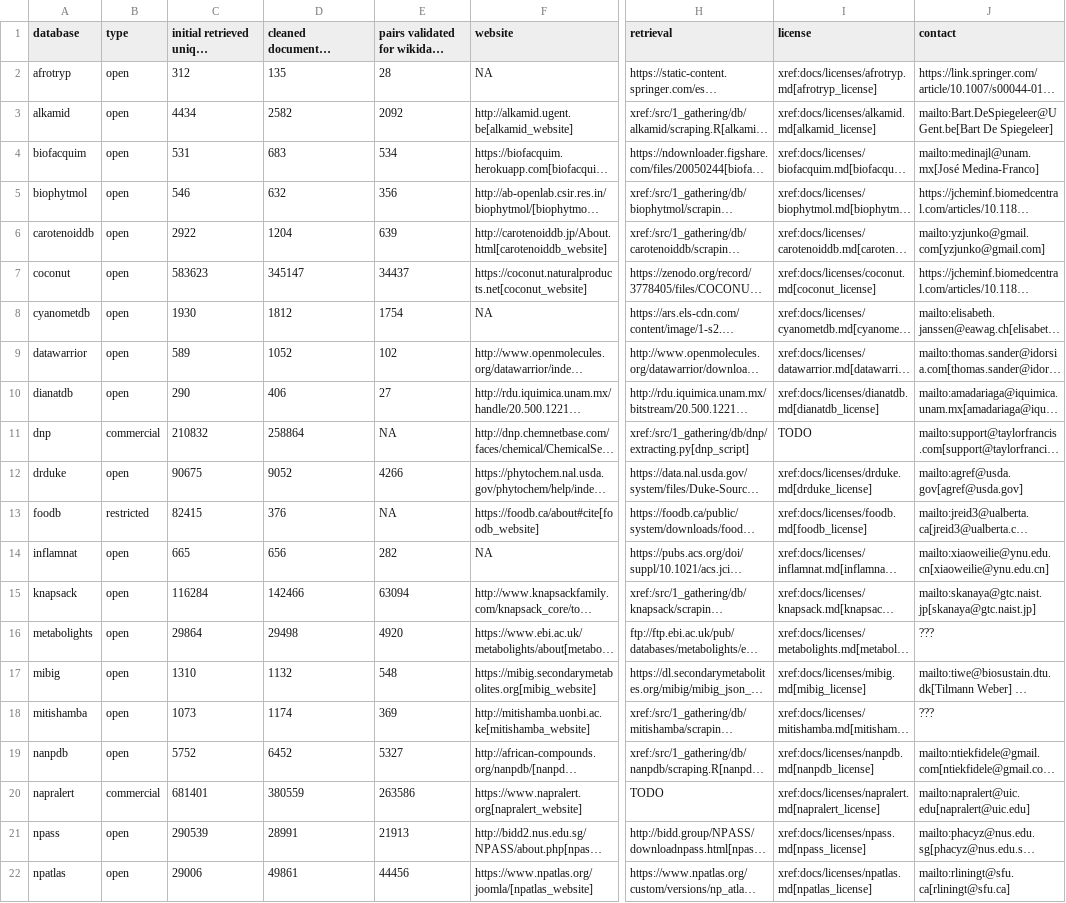
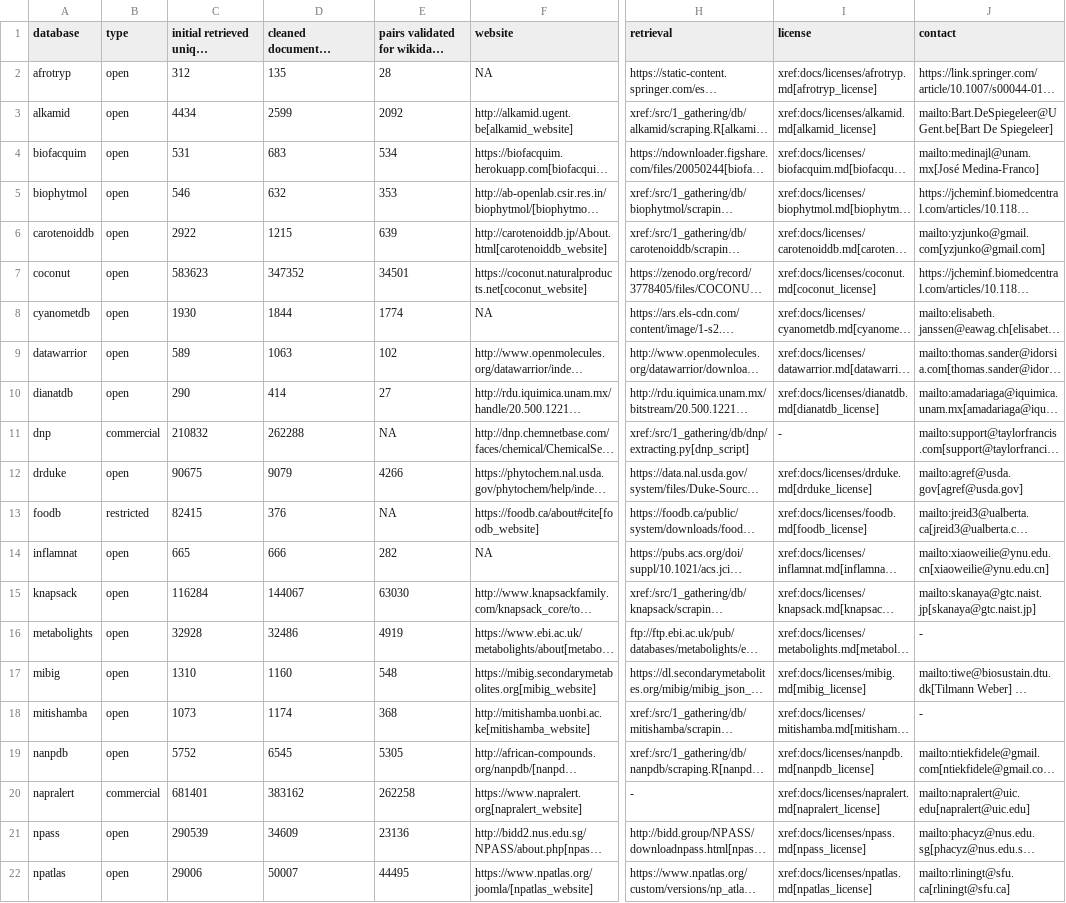
Before and after one commit to lotusnprod/lotus-processor, a CSV file: docs/dataset.csv, drawn as a sheet; only a part is shown, gaps mark what is left out; long unchanged cells end in …; the diff covers the shown part only; the diff names each change by its address in the sheet, - before the commit and + after, or states it on an @@ line.

```diff
--- a/docs/dataset.csv
+++ b/docs/dataset.csv
-D3: 2582
+D3: 2599
-E5: 356
+E5: 353
-D6: 1204
+D6: 1215
-D7: 345147
+D7: 347352
-E7: 34437
+E7: 34501
-D8: 1812
+D8: 1844
-E8: 1754
+E8: 1774
-D9: 1052
+D9: 1063
-D10: 406
+D10: 414
-D11: 258864
+D11: 262288
-I11 (license): TODO
+I11 (license): -
-D12: 9052
+D12: 9079
-D14: 656
+D14: 666
-D15: 142466
+D15: 144067
-E15: 63094
+E15: 63030
-C16: 29864
+C16: 32928
-D16: 29498
+D16: 32486
-E16: 4920
+E16: 4919
-J16 (contact): ???
+J16 (contact): -
-D17: 1132
+D17: 1160
-E18: 369
+E18: 368
-J18 (contact): ???
+J18 (contact): -
-D19: 6452
+D19: 6545
-E19: 5327
+E19: 5305
-D20: 380559
+D20: 383162
-E20: 263586
+E20: 262258
-H20 (retrieval): TODO
+H20 (retrieval): -
-D21: 28991
+D21: 34609
-E21: 21913
+E21: 23136
-D22: 49861
+D22: 50007
-E22: 44456
+E22: 44495
```
Also changed, not shown: 1 added row and 27 edited cells elsewhere in this file, 2 other files.
